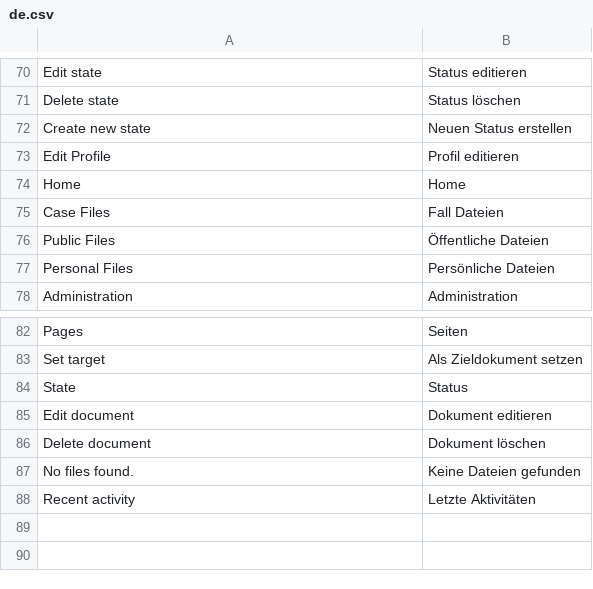
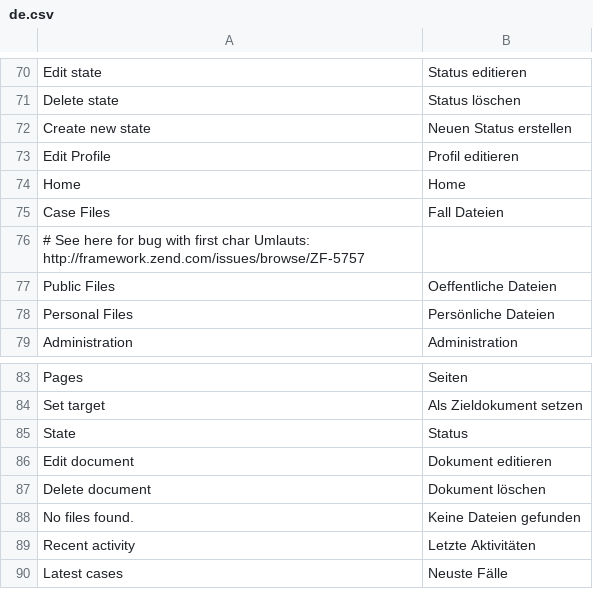
Before and after one commit to Unplagged/unplagged, a CSV file: data/languages/de.csv, drawn as a sheet; only a part is shown, gaps mark what is left out.

Commit message:
Fixed a bug with first char Umlaut

```diff
--- a/data/languages/de.csv
+++ b/data/languages/de.csv
@@ -75,3 +75,4 @@ Home;Home
 Case Files;Fall Dateien
-Public Files;Öffentliche Dateien
+# See here for bug with first char Umlauts: http://framework.zend.com/issues/browse/ZF-5757
+Public Files;Oeffentliche Dateien
 Personal Files;Persönliche Dateien
@@ -88 +89,2 @@ No files found.;Keine Dateien gefunden
 Recent activity;Letzte Aktivitäten
+Latest cases;Neuste Fälle
```
